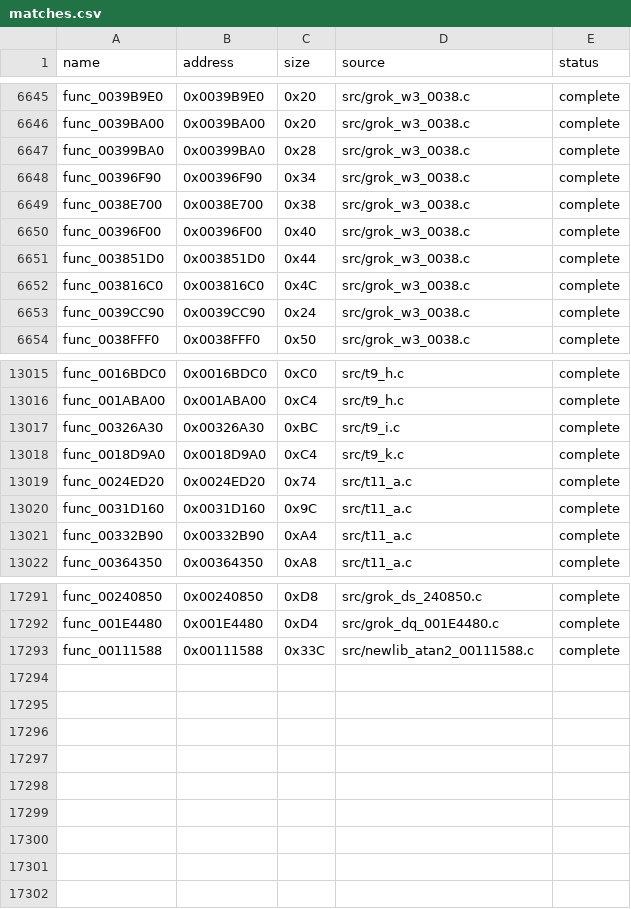
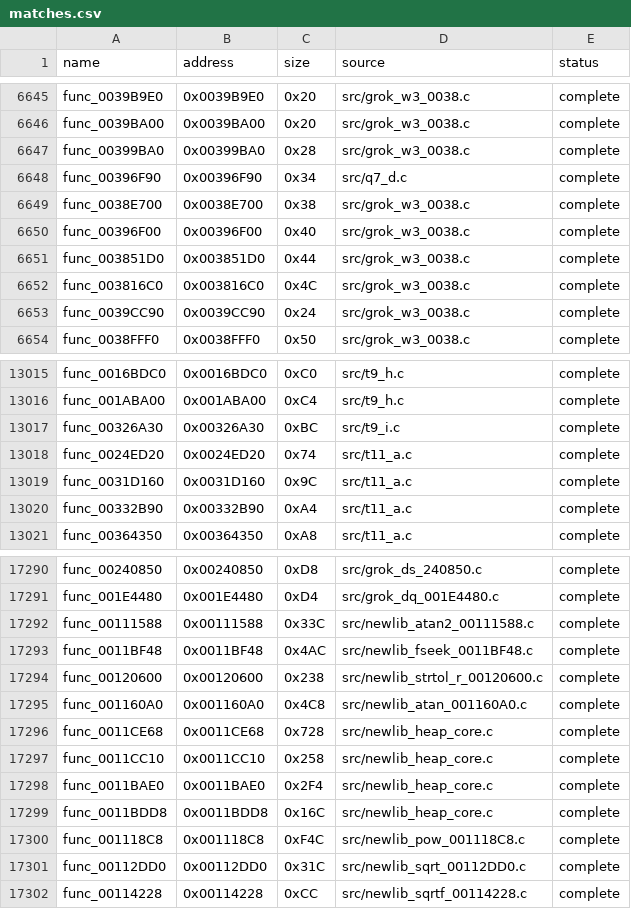
Before and after one commit to g-guthrie/mvc2-ps2-decomp, a CSV file: config/matches.csv, drawn as a sheet; only a part is shown, gaps mark what is left out.

```diff
--- a/config/matches.csv
+++ b/config/matches.csv
@@ -6647,3 +6647,3 @@ func_0039BA00,0x0039BA00,0x20,src/grok_w3_0038.c,complete
 func_00399BA0,0x00399BA0,0x28,src/grok_w3_0038.c,complete
-func_00396F90,0x00396F90,0x34,src/grok_w3_0038.c,complete
+func_00396F90,0x00396F90,0x34,src/q7_d.c,complete
 func_0038E700,0x0038E700,0x38,src/grok_w3_0038.c,complete
@@ -13017,3 +13017,2 @@ func_001ABA00,0x001ABA00,0xC4,src/t9_h.c,complete
 func_00326A30,0x00326A30,0xBC,src/t9_i.c,complete
-func_0018D9A0,0x0018D9A0,0xC4,src/t9_k.c,complete
 func_0024ED20,0x0024ED20,0x74,src/t11_a.c,complete
@@ -17293 +17292,11 @@ func_001E4480,0x001E4480,0xD4,src/grok_dq_001E4480.c,complete
 func_00111588,0x00111588,0x33C,src/newlib_atan2_00111588.c,complete
+func_0011BF48,0x0011BF48,0x4AC,src/newlib_fseek_0011BF48.c,complete
+func_00120600,0x00120600,0x238,src/newlib_strtol_r_00120600.c,complete
+func_001160A0,0x001160A0,0x4C8,src/newlib_atan_001160A0.c,complete
+func_0011CE68,0x0011CE68,0x728,src/newlib_heap_core.c,complete
+func_0011CC10,0x0011CC10,0x258,src/newlib_heap_core.c,complete
+func_0011BAE0,0x0011BAE0,0x2F4,src/newlib_heap_core.c,complete
+func_0011BDD8,0x0011BDD8,0x16C,src/newlib_heap_core.c,complete
+func_001118C8,0x001118C8,0xF4C,src/newlib_pow_001118C8.c,complete
+func_00112DD0,0x00112DD0,0x31C,src/newlib_sqrt_00112DD0.c,complete
+func_00114228,0x00114228,0xCC,src/newlib_sqrtf_00114228.c,complete
```
Also changed, not shown: config/readonly_sections.csv, 16 other files.
